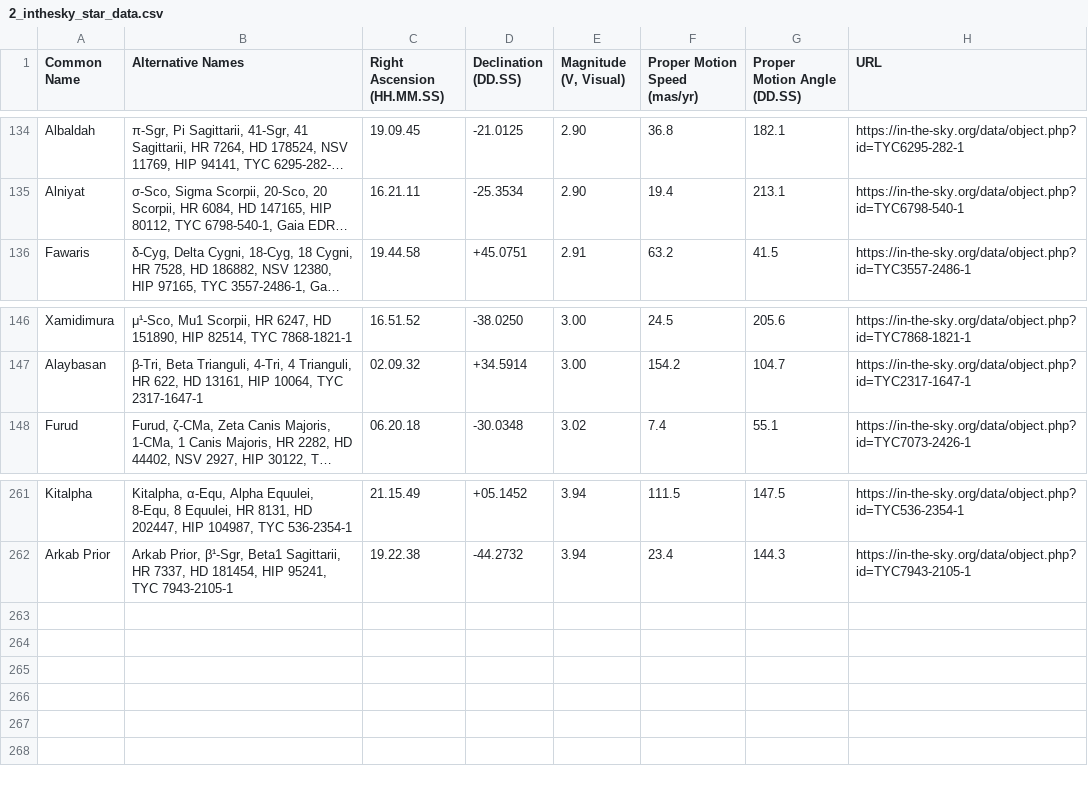
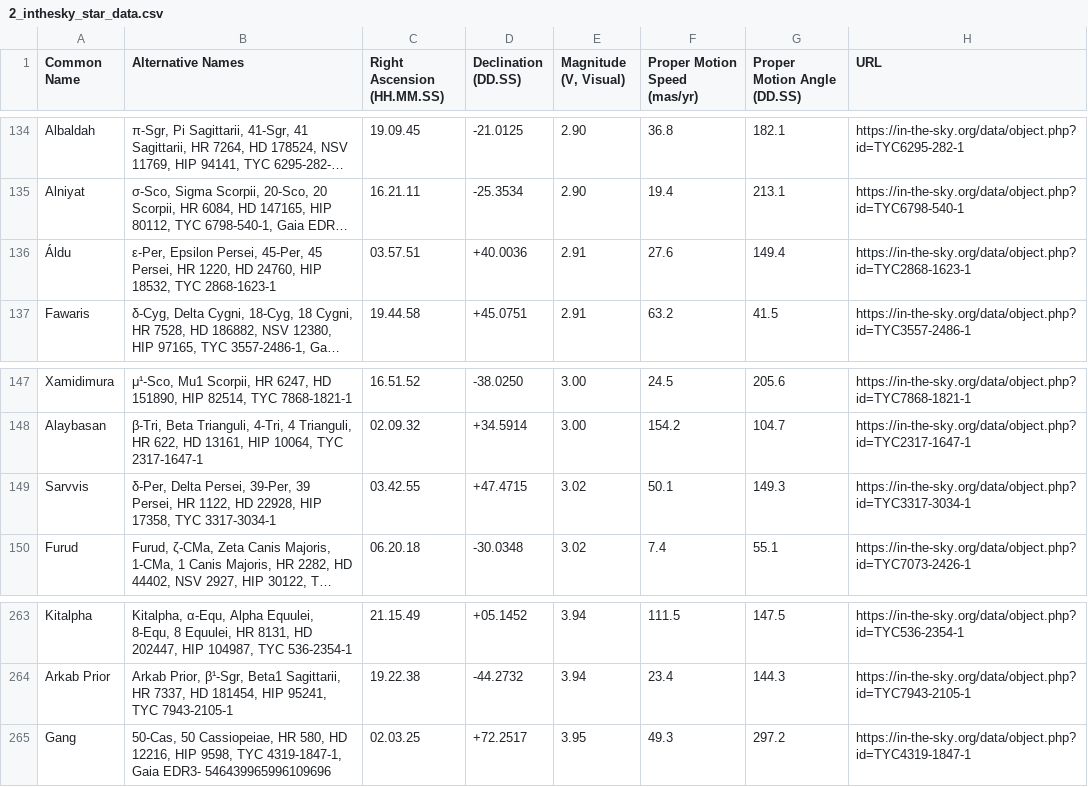
Before and after one commit to cyschneck/iau-star-names, a CSV file: data/2_inthesky_star_data.csv, drawn as a sheet; only a part is shown, gaps mark what is left out; long unchanged cells end in …; the diff names each change by its address in the sheet, - before the commit and + after, or states it on an @@ line.

```diff
--- a/data/2_inthesky_star_data.csv
+++ b/data/2_inthesky_star_data.csv
+row 136: Áldu | ε-Per, Epsilon Persei, 45-Per, 45 Persei, HR 1220, HD 24760, HIP 18532, TYC 2868-1623-1 | 03.57.51 | +40.0036 | 2.91 | 27.6 | 149.4 | https://in-the-sky.org/data/object.php?id=TYC2868-1623-1
+row 149: Sarvvis | δ-Per, Delta Persei, 39-Per, 39 Persei, HR 1122, HD 22928, HIP 17358, TYC 3317-3034-1 | 03.42.55 | +47.4715 | 3.02 | 50.1 | 149.3 | https://in-the-sky.org/data/object.php?id=TYC3317-3034-1
+row 265: Gang | 50-Cas, 50 Cassiopeiae, HR 580, HD 12216, HIP 9598, TYC 4319-1847-1, Gaia EDR3- 546439965996109696 | 02.03.25 | +72.2517 | 3.95 | 49.3 | 297.2 | https://in-the-sky.org/data/object.php?id=TYC4319-1847-1
```
Also changed, not shown: data/0_backup_links.csv, data/0_missing_manual.csv, 3 other files.
